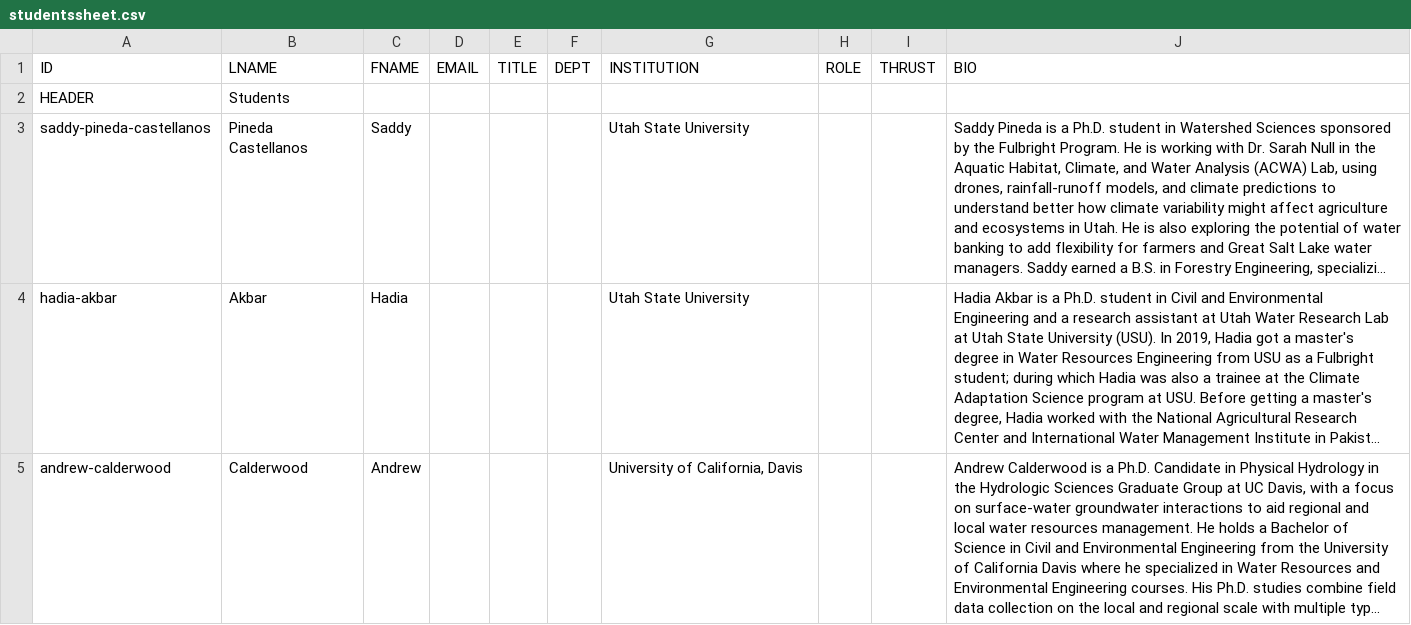
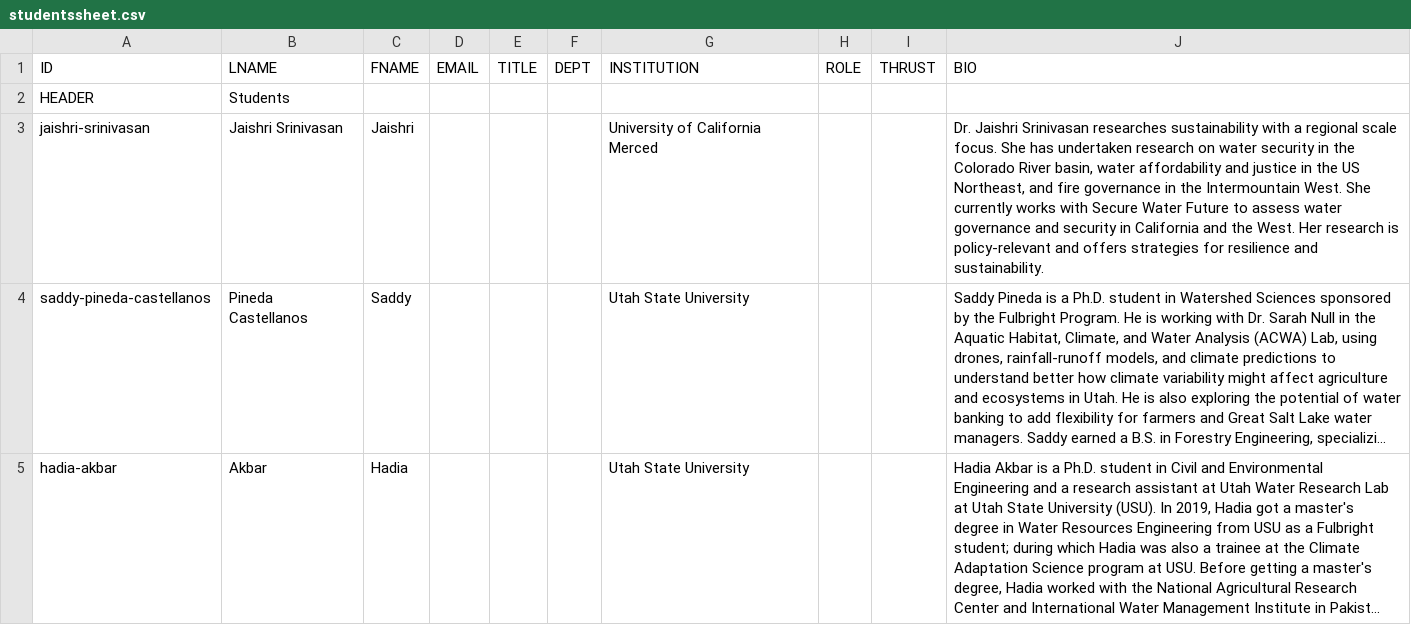
Before and after one commit to citris-ucmerced/SecureWaterFuture, a CSV file: about/studentssheet.csv, drawn as a sheet; only a part is shown; the shorter side is filled out with more unchanged rows; long unchanged cells end in …; the diff names each change by its address in the sheet, - before the commit and + after, or states it on an @@ line.

Commit message:
Added Dr. Jaishri Srinivasan

```diff
--- a/about/studentssheet.csv
+++ b/about/studentssheet.csv
+row 3: jaishri-srinivasan | Jaishri Srinivasan | Jaishri |  |  |  | University of California Merced |  |  | Dr. Jaishri Srinivasan researches sustainability with a regional scale focus. She has undertaken research on water security in the Colorado River basin, water affordability and justice in the US Northeast, and fire governance in the Intermountain West. She currently works with Secure Water Future to assess water governance and security in California and the West. Her research is policy-relevant and offers strategies for resilience and sustainability.
```
Also changed, not shown: 1 other file.
